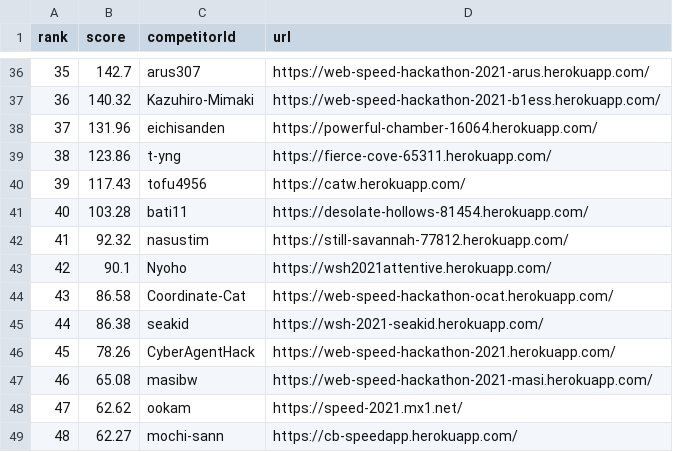
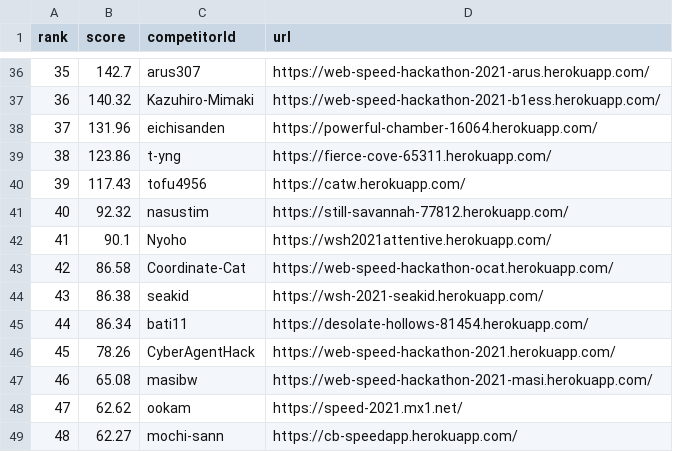
Before and after one commit to CyberAgentHack/web-speed-hackathon-2021-leaderboard, a CSV file: score.csv, drawn as a sheet; only a part is shown, gaps mark what is left out; removed rows and columns are numbered as before the commit, all else as after; the diff names each change by its address in the sheet, - before the commit and + after, or states it on an @@ line.

```diff
--- a/score.csv
+++ b/score.csv
-row 41: 40 | 103.28 | bati11 | https://desolate-hollows-81454.herokuapp.com/
@@ column A (rank) renumbered between rows 41 and 44 @@
+row 45: 44 | 86.34 | bati11 | https://desolate-hollows-81454.herokuapp.com/
```
